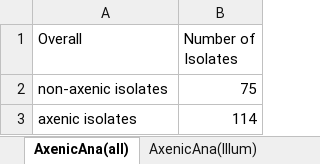
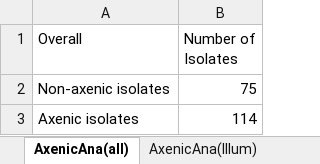
Before and after one commit to Yilin-W/Metagenomic-Statistic-Analyses, an Excel workbook: Data/Obj1.xlsx, sheet AxenicAna(all), drawn as a sheet; values as stored, in another font and other column widths than the file's, no borders; the diff names each change by its address in the sheet, - before the commit and + after, or states it on an @@ line.

```diff
--- a/Data/Obj1.xlsx (sheet AxenicAna(all))
+++ b/Data/Obj1.xlsx (sheet AxenicAna(all))
-A2 (Overall): non-axenic isolates
+A2 (Overall): Non-axenic isolates
-A3 (Overall): axenic isolates
+A3 (Overall): Axenic isolates
```
Also changed, not shown: sheet AxenicAna(Illum), sheet AxenicAna(Pacb), 1 other file.
